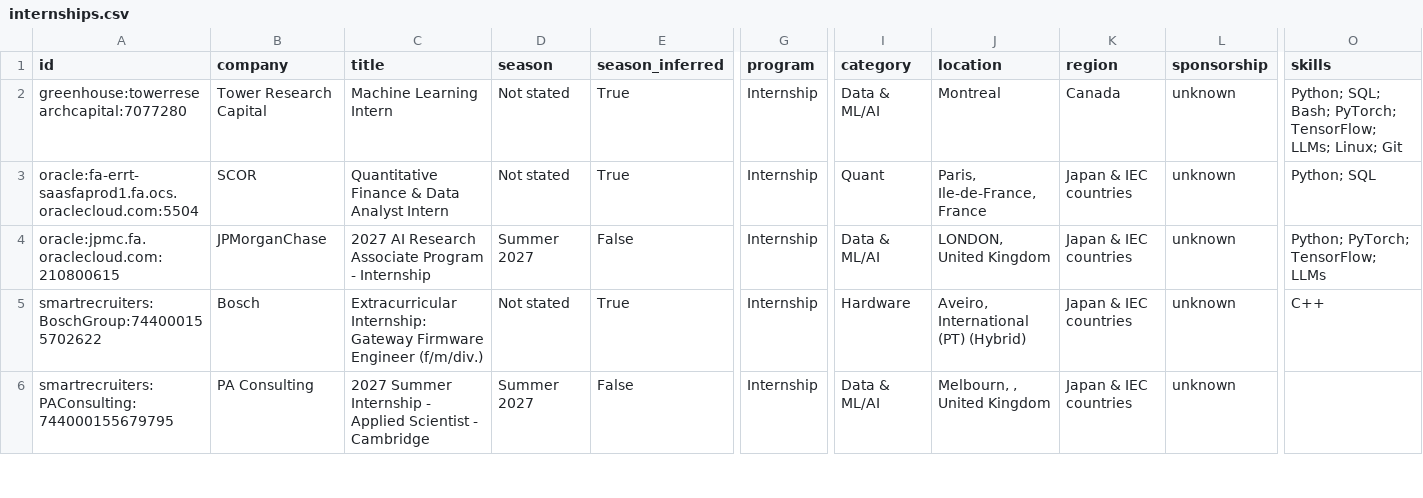
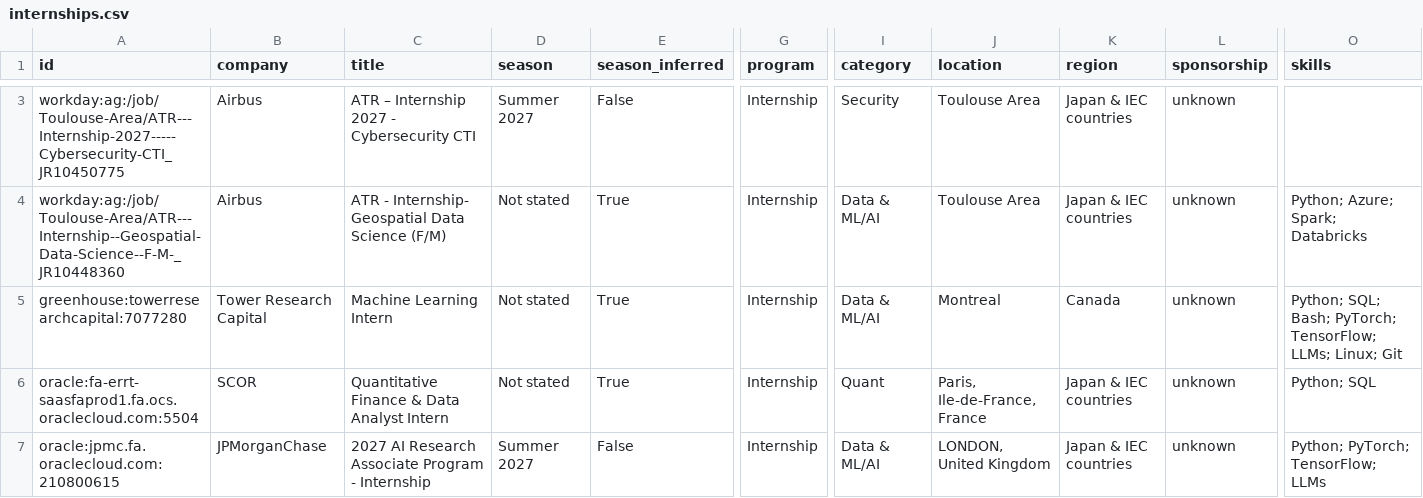
Before and after one commit to parkerhayashi/Automated-List-Of-Summer-2027-and-Fall-2026-Tech-Internships, a CSV file: data/internships.csv, drawn as a sheet; only a part is shown, gaps mark what is left out; the shorter side is filled out with more unchanged rows; rows hold the shown columns only; the diff covers the shown part only; the diff names each change by its address in the sheet, - before the commit and + after, or states it on an @@ line.

```diff
--- a/data/internships.csv
+++ b/data/internships.csv
+row 3: workday:ag:/job/Toulouse-Area/ATR---Internship-2027-----Cybersecurity-CTI_JR10450775 | Airbus | ATR – Internship 2027 - Cybersecurity CTI | Summer 2027 | False | Internship | Security | Toulouse Area | Japan & IEC countries | unknown
+row 4: workday:ag:/job/Toulouse-Area/ATR---Internship--Geospatial-Data-Science--F-M-_JR10448360 | Airbus | ATR - Internship- Geospatial Data Science (F/M) | Not stated | True | Internship | Data & ML/AI | Toulouse Area | Japan & IEC countries | unknown | Python; Azure; Spark; Databricks
```
Also changed, not shown: 1 added row and 3 removed rows elsewhere in this file, docs/internships.csv, 15 other files.
